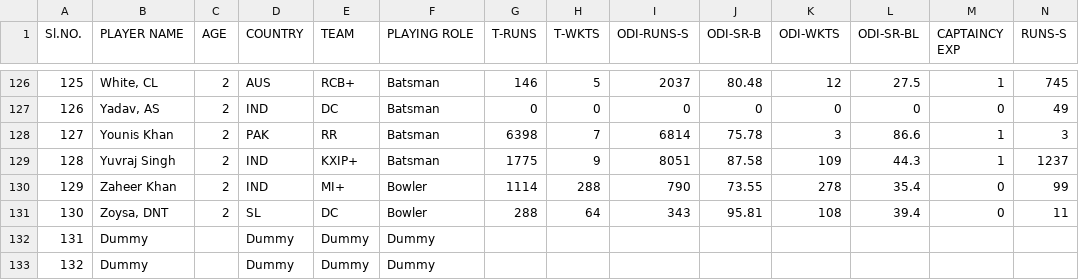
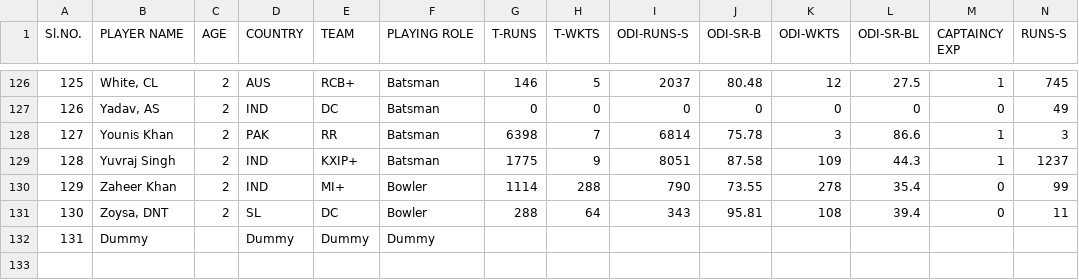
Before and after one commit to sitmbadept/sitmbadept.github.io, a CSV file: BDTM/R/IPL.csv, drawn as a sheet; only a part is shown, gaps mark what is left out; rows hold the shown columns only; the diff names each change by its address in the sheet, - before the commit and + after, or states it on an @@ line.

Commit message:
Add files via upload

```diff
--- a/BDTM/R/IPL.csv
+++ b/BDTM/R/IPL.csv
-row 133: 132 | Dummy |  | Dummy | Dummy | Dummy
```
